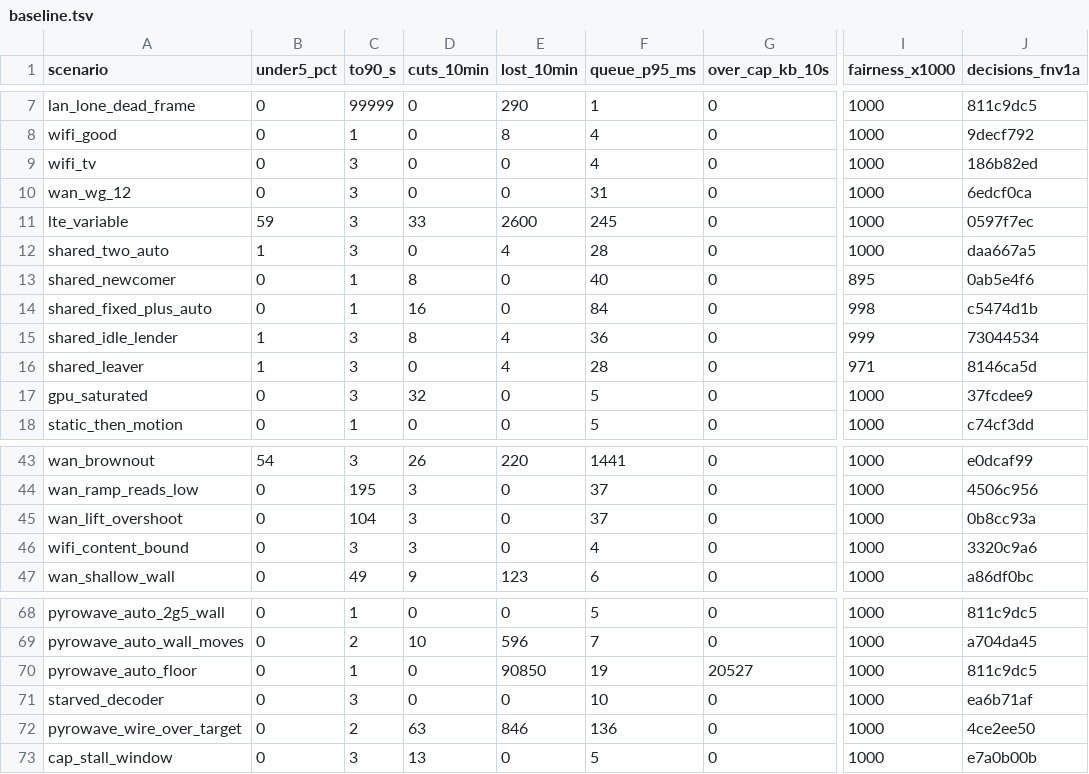
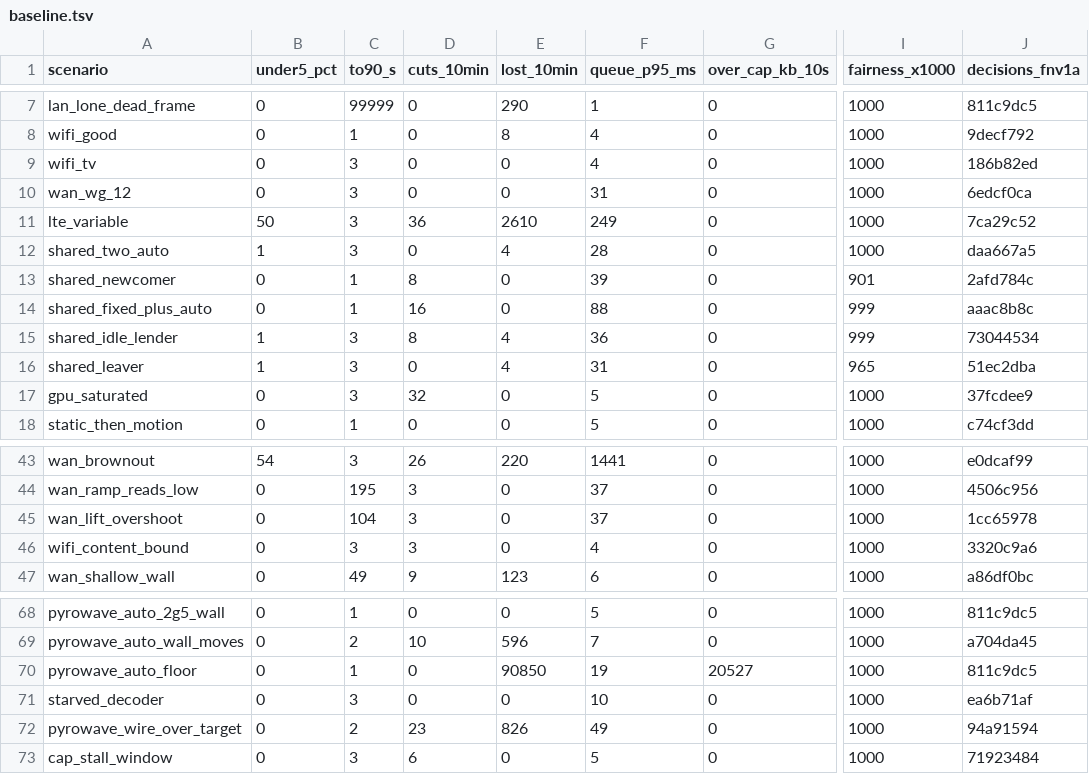
Before and after one commit to doopyelephant/Punktfunk-mt8186, a TSV file: crates/core/punktfunk-core/src/abr/sim/baseline.tsv, drawn as a sheet; only a part is shown, gaps mark what is left out; the diff names each change by its address in the sheet, - before the commit and + after, or states it on an @@ line.

Commit message:
fix(abr): latch the link cap only from fresh target-unit readings
The wall mark latched a cap at 0.9x the deciding window's wire rate while
the cut beside it is in target units, so a stream whose wire runs over its
target learned a cap above the wall and kept refilling the queue.

A window that starved, held no new content or cut as far as one cut may
go re-latched a standing cap at what it delivered, although it measured
an interruption. A mark with no cap never expired, and a measured cap
whose lifts had passed its own reading kept the long clock for good.

The mark now goes through the cut's normalisation, an interrupted window
marks nothing, a mark with no cap standing lasts one turn of the cap's
clock, and a lift past a measured cap's reading puts it back on the
two-lift drop.

```diff
--- a/crates/core/punktfunk-core/src/abr/sim/baseline.tsv
+++ b/crates/core/punktfunk-core/src/abr/sim/baseline.tsv
-B11 (under5_pct): 59
+B11 (under5_pct): 50
-D11 (cuts_10min): 33
+D11 (cuts_10min): 36
-E11 (lost_10min): 2600
+E11 (lost_10min): 2610
-F11 (queue_p95_ms): 245
+F11 (queue_p95_ms): 249
-J11 (decisions_fnv1a): 0597f7ec
+J11 (decisions_fnv1a): 7ca29c52
-F13 (queue_p95_ms): 40
+F13 (queue_p95_ms): 39
-I13 (fairness_x1000): 895
+I13 (fairness_x1000): 901
-J13 (decisions_fnv1a): 0ab5e4f6
+J13 (decisions_fnv1a): 2afd784c
-F14 (queue_p95_ms): 84
+F14 (queue_p95_ms): 88
-I14 (fairness_x1000): 998
+I14 (fairness_x1000): 999
-J14 (decisions_fnv1a): c5474d1b
+J14 (decisions_fnv1a): aaac8b8c
-F16 (queue_p95_ms): 28
+F16 (queue_p95_ms): 31
-I16 (fairness_x1000): 971
+I16 (fairness_x1000): 965
-J16 (decisions_fnv1a): 8146ca5d
+J16 (decisions_fnv1a): 51ec2dba
-J45 (decisions_fnv1a): 0b8cc93a
+J45 (decisions_fnv1a): 1cc65978
-D72 (cuts_10min): 63
+D72 (cuts_10min): 23
-E72 (lost_10min): 846
+E72 (lost_10min): 826
-F72 (queue_p95_ms): 136
+F72 (queue_p95_ms): 49
-J72 (decisions_fnv1a): 4ce2ee50
+J72 (decisions_fnv1a): 94a91594
-D73 (cuts_10min): 13
+D73 (cuts_10min): 6
-J73 (decisions_fnv1a): e7a0b00b
+J73 (decisions_fnv1a): 71923484
```
Also changed, not shown: 2 other files.
